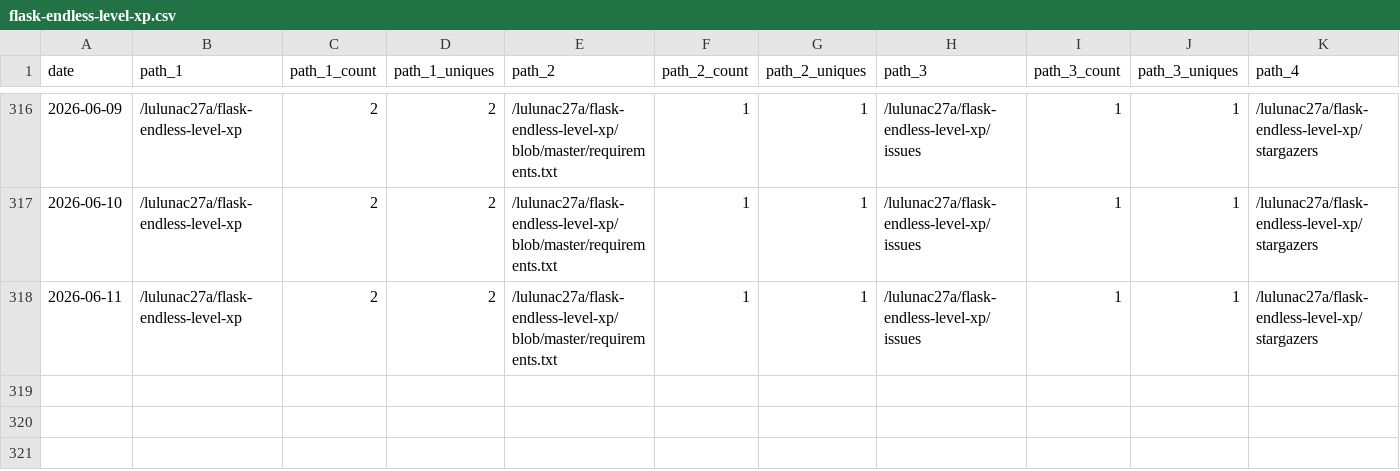
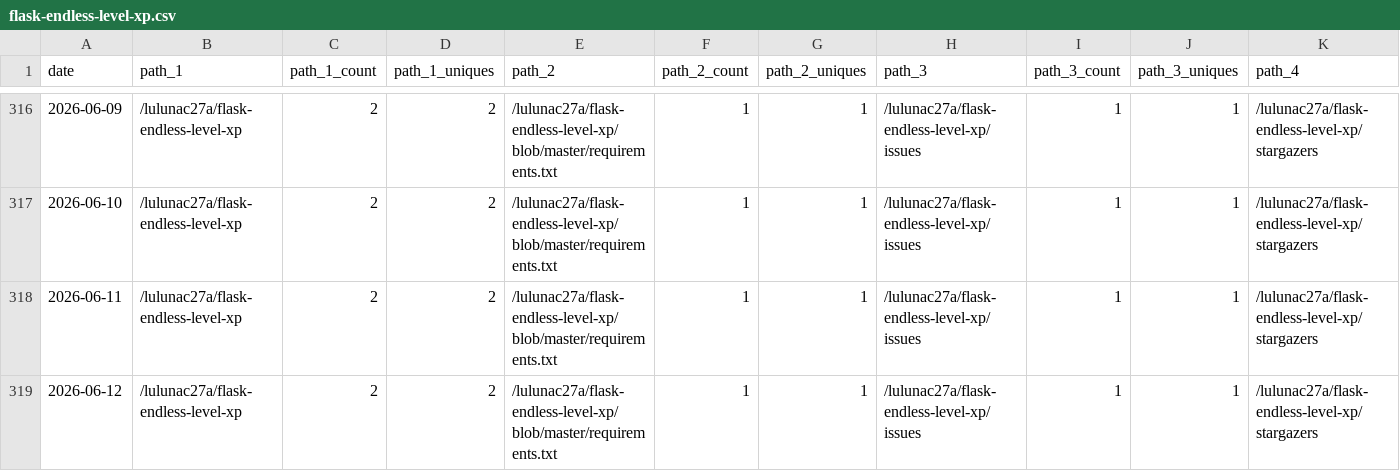
Before and after one commit to lulunac27a/github-repo-traffic-stats, a CSV file: data/github_paths/flask-endless-level-xp.csv, drawn as a sheet; only a part is shown, gaps mark what is left out; rows hold the shown columns only; the diff names each change by its address in the sheet, - before the commit and + after, or states it on an @@ line.

```diff
--- a/data/github_paths/flask-endless-level-xp.csv
+++ b/data/github_paths/flask-endless-level-xp.csv
+row 319: 2026-06-12 | /lulunac27a/flask-endless-level-xp | 2 | 2 | /lulunac27a/flask-endless-level-xp/blob/master/requirements.txt | 1 | 1 | /lulunac27a/flask-endless-level-xp/issues | 1 | 1 | /lulunac27a/flask-endless-level-xp/stargazers
```
Also changed, not shown: data/github_paths/endless-task-list-adventure.csv, data/github_paths/github-stats.csv, 56 other files.
